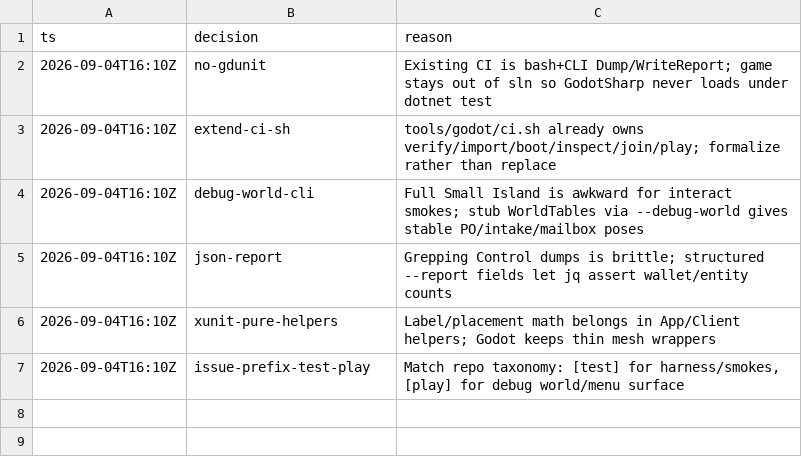
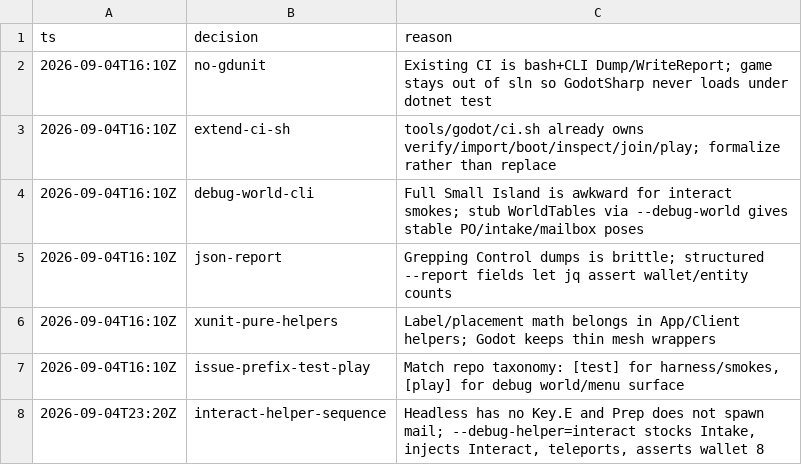
Before and after one commit to gfed-official/performative-mail, a TSV file: .audit/godot-scriptable-test.tsv, drawn as a sheet; the diff names each change by its address in the sheet, - before the commit and + after, or states it on an @@ line.

```diff
--- a/.audit/godot-scriptable-test.tsv
+++ b/.audit/godot-scriptable-test.tsv
+row 8: 2026-09-04T23:20Z | interact-helper-sequence | Headless has no Key.E and Prep does not spawn mail; --debug-helper=interact stocks Intake, injects Interact, teleports, asserts wallet 8
```
Also changed, not shown: 9 other files.
